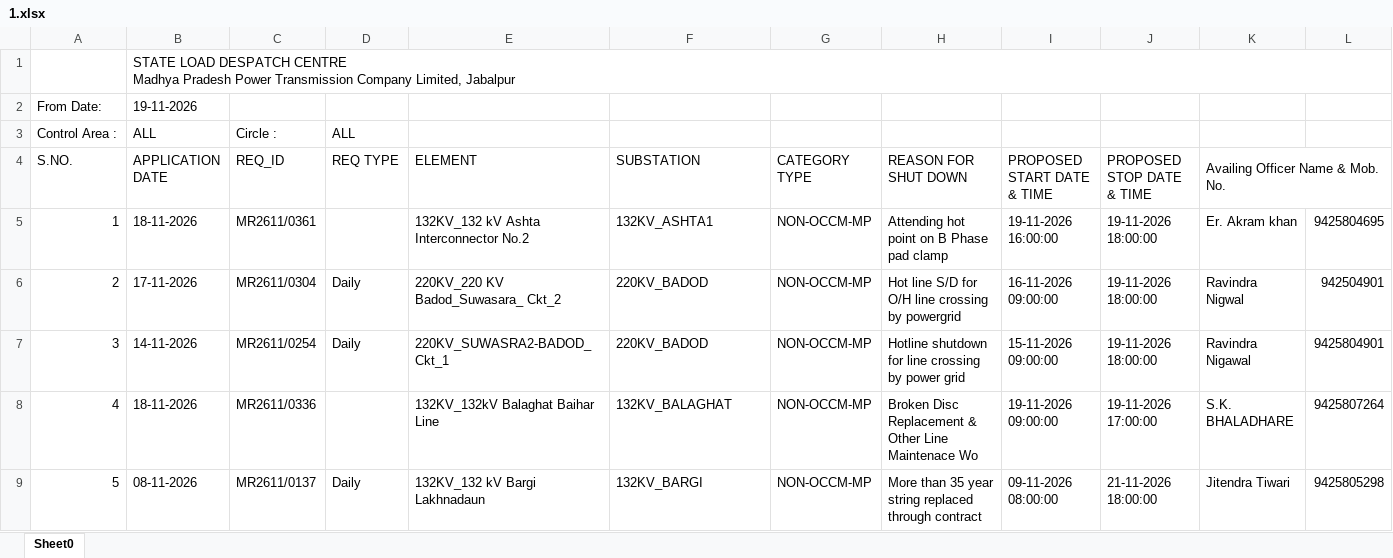
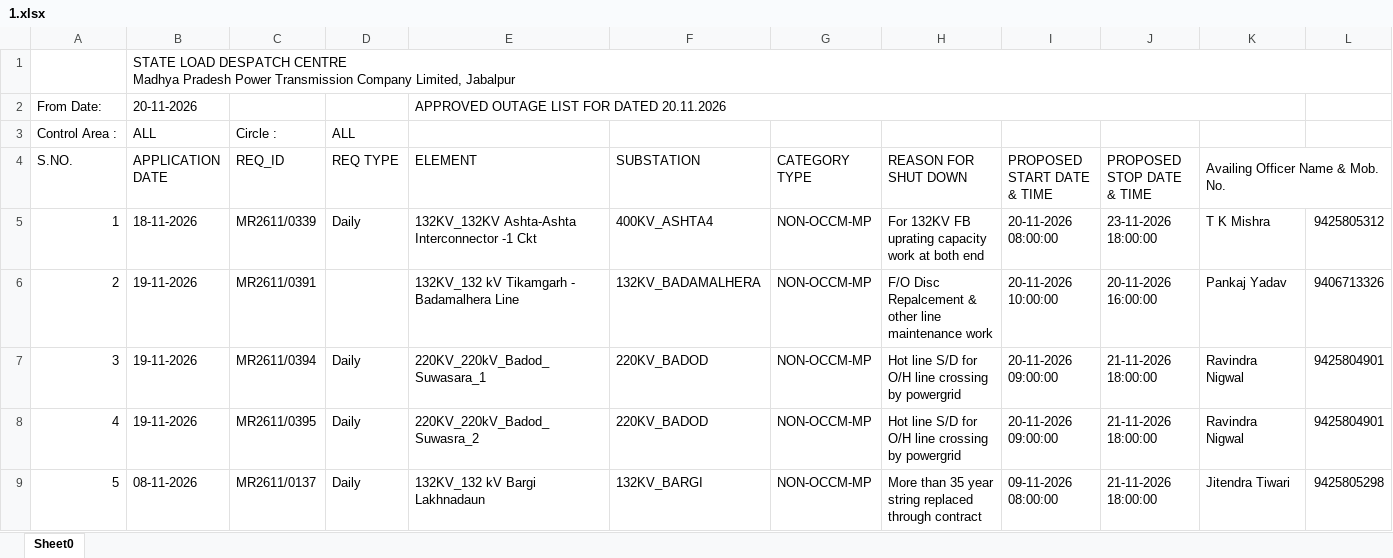
Before and after one commit to SLDCMP/shutdown, an Excel workbook: 1.xlsx, sheet Sheet0, drawn as a sheet; only a part is shown; values as stored, in another font and other column widths than the file's, no cell formats; charts and pictures not drawn; removed rows and columns are numbered as before the commit, all else as after; rows hold the shown columns only; the diff covers the shown part only; the diff names each change by its address in the sheet, - before the commit and + after, or states it on an @@ line.

Commit message:
Add files via upload

```diff
--- a/1.xlsx (sheet Sheet0)
+++ b/1.xlsx (sheet Sheet0)
-row 2: From Date: | 19-11-2026
+row 2: From Date: | 20-11-2026 |  |  | APPROVED OUTAGE LIST FOR DATED 20.11.2026
-row 5: 1 | 18-11-2026 | MR2611/0361 |  | 132KV_132 kV Ashta Interconnector No.2 | 132KV_ASHTA1 | NON-OCCM-MP | Attending hot point on B Phase pad clamp | 19-11-2026 16:00:00 | 19-11-2026 18:00:00 | Er. Akram khan | 9425804695
+row 5: 1 | 18-11-2026 | MR2611/0339 | Daily | 132KV_132KV Ashta-Ashta Interconnector -1 Ckt | 400KV_ASHTA4 | NON-OCCM-MP | For 132KV FB uprating capacity work at both end | 20-11-2026 08:00:00 | 23-11-2026 18:00:00 | T K Mishra | 9425805312
+row 6: 2 | 19-11-2026 | MR2611/0391 |  | 132KV_132 kV Tikamgarh - Badamalhera Line | 132KV_BADAMALHERA | NON-OCCM-MP | F/O Disc Repalcement & other line maintenance work | 20-11-2026 10:00:00 | 20-11-2026 16:00:00 | Pankaj Yadav | 9406713326
@@ column A (S.NO.) renumbered between rows 7 and 51 @@
-B7 (APPLICATION DATE): 17-11-2026
+B7 (APPLICATION DATE): 19-11-2026
-C7 (REQ_ID): MR2611/0304
+C7 (REQ_ID): MR2611/0394
-E7 (ELEMENT): 220KV_220 KV Badod_Suwasara_ Ckt_2
+E7 (ELEMENT): 220KV_220kV_Badod_Suwasara_1
-I7 (PROPOSED START DATE & TIME): 16-11-2026 09:00:00
+I7 (PROPOSED START DATE & TIME): 20-11-2026 09:00:00
-J7:J8 (PROPOSED STOP DATE & TIME): 19-11-2026 18:00:00
+J7:J8 (PROPOSED STOP DATE & TIME): 21-11-2026 18:00:00
-L7: 942504901
+L7: 9425804901
-B8 (APPLICATION DATE): 14-11-2026
+B8 (APPLICATION DATE): 19-11-2026
-C8 (REQ_ID): MR2611/0254
+C8 (REQ_ID): MR2611/0395
-E8 (ELEMENT): 220KV_SUWASRA2-BADOD_Ckt_1
+E8 (ELEMENT): 220KV_220kV_Badod_Suwasra_2
-H8 (REASON FOR SHUT DOWN): Hotline shutdown for line crossing by power grid
+H8 (REASON FOR SHUT DOWN): Hot line S/D for O/H line crossing by powergrid
-I8 (PROPOSED START DATE & TIME): 15-11-2026 09:00:00
+I8 (PROPOSED START DATE & TIME): 20-11-2026 09:00:00
-K8 (Availing Officer Name & Mob. No.): Ravindra Nigawal
+K8 (Availing Officer Name & Mob. No.): Ravindra Nigwal
-row 8: 4 | 18-11-2026 | MR2611/0336 |  | 132KV_132kV Balaghat Baihar Line | 132KV_BALAGHAT | NON-OCCM-MP | Broken Disc Replacement & Other Line Maintenace Wo | 19-11-2026 09:00:00 | 19-11-2026 17:00:00 | S.K. BHALADHARE | 9425807264
```
Also changed, not shown: 25 added rows, 28 removed rows and 63 edited cells elsewhere in this sheet, cell formats, charts or pictures.
